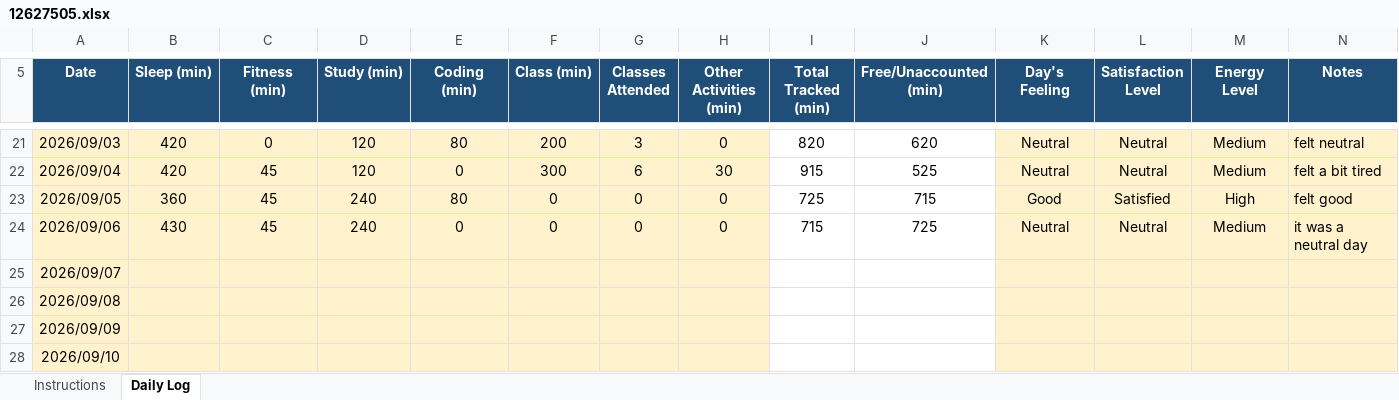
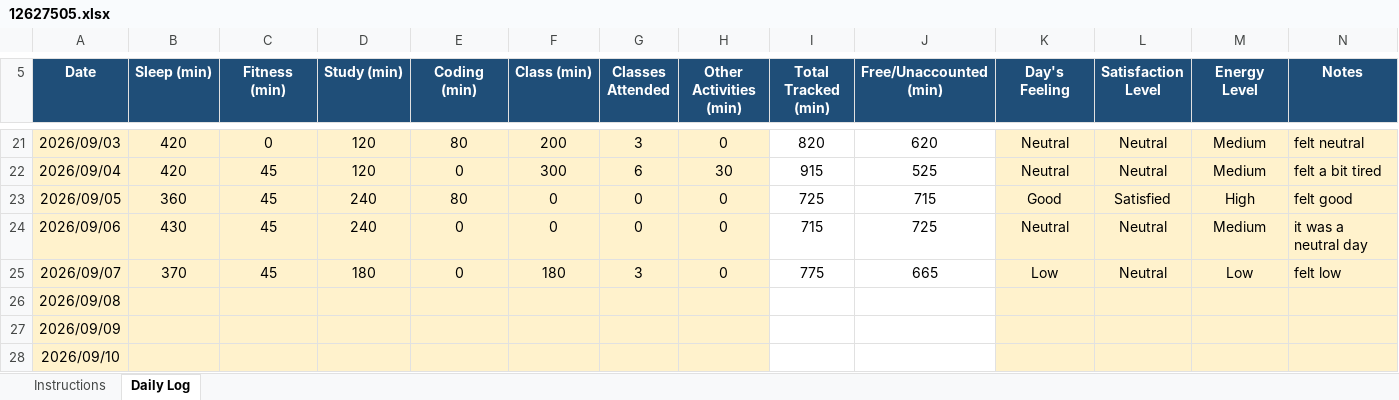
Before and after one commit to Vikaskumawat0/CAP776, an Excel workbook: 12627505.xlsx, sheet Daily Log, drawn as a sheet; only a part is shown, gaps mark what is left out; values as stored, in another font and other column widths than the file's, no borders; conditional formats not drawn; the diff names each change by its address in the sheet, - before the commit and + after, or states it on an @@ line.

Commit message:
update

```diff
--- a/12627505.xlsx (sheet Daily Log)
+++ b/12627505.xlsx (sheet Daily Log)
-B25 (Sleep (min)): (empty)
+B25 (Sleep (min)): 370
-C25 (Fitness (min)): (empty)
+C25 (Fitness (min)): 45
-D25 (Study (min)): (empty)
+D25 (Study (min)): 180
-E25 (Coding (min)): (empty)
+E25 (Coding (min)): 0
-F25 (Class (min)): (empty)
+F25 (Class (min)): 180
-G25 (Classes Attended): (empty)
+G25 (Classes Attended): 3
-H25 (Other Activities (min)): (empty)
+H25 (Other Activities (min)): 0
-I25 (Total Tracked (min)): (empty)
+I25 (Total Tracked (min)): 775
-J25 (Free/Unaccounted (min)): (empty)
+J25 (Free/Unaccounted (min)): 665
-K25 (Day's Feeling): (empty)
+K25 (Day's Feeling): Low
-L25 (Satisfaction Level): (empty)
+L25 (Satisfaction Level): Neutral
-M25 (Energy Level): (empty)
+M25 (Energy Level): Low
-N25 (Notes): (empty)
+N25 (Notes): felt low
```
